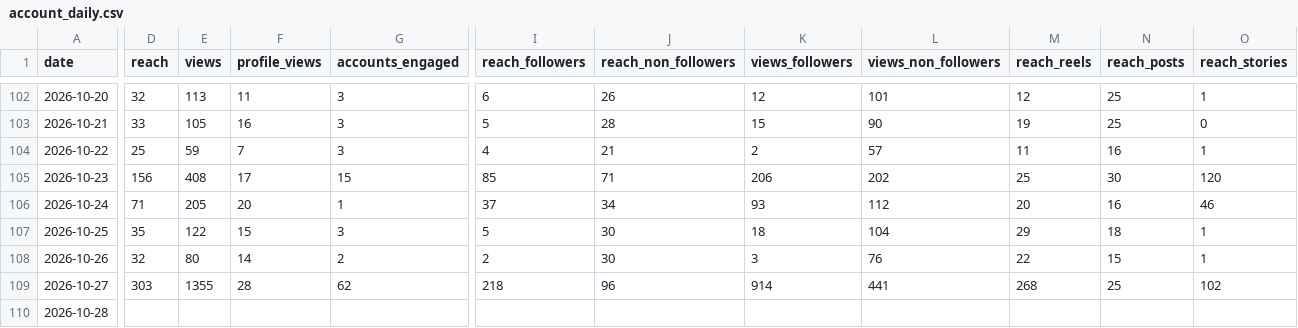
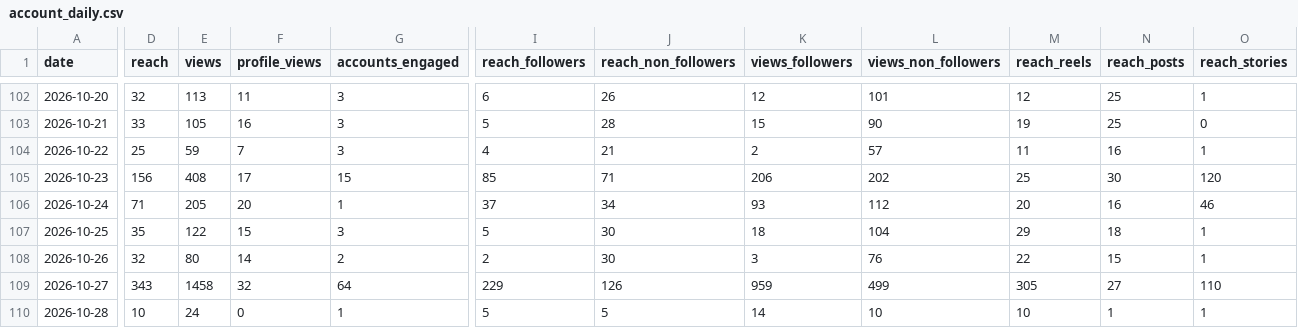
Before and after one commit to LokmaneDaoudi/ig-analytics, a CSV file: data/account_daily.csv, drawn as a sheet; only a part is shown, gaps mark what is left out; the diff covers the shown part only; the diff names each change by its address in the sheet, - before the commit and + after, or states it on an @@ line.

```diff
--- a/data/account_daily.csv
+++ b/data/account_daily.csv
-D109 (reach): 303
+D109 (reach): 343
-E109 (views): 1355
+E109 (views): 1458
-F109 (profile_views): 28
+F109 (profile_views): 32
-G109 (accounts_engaged): 62
+G109 (accounts_engaged): 64
-I109 (reach_followers): 218
+I109 (reach_followers): 229
-J109 (reach_non_followers): 96
+J109 (reach_non_followers): 126
-K109 (views_followers): 914
+K109 (views_followers): 959
-L109 (views_non_followers): 441
+L109 (views_non_followers): 499
-M109 (reach_reels): 268
+M109 (reach_reels): 305
-N109 (reach_posts): 25
+N109 (reach_posts): 27
-O109 (reach_stories): 102
+O109 (reach_stories): 110
-D110 (reach): (empty)
+D110 (reach): 10
-E110 (views): (empty)
+E110 (views): 24
-F110 (profile_views): (empty)
+F110 (profile_views): 0
-G110 (accounts_engaged): (empty)
+G110 (accounts_engaged): 1
-I110 (reach_followers): (empty)
+I110 (reach_followers): 5
-J110 (reach_non_followers): (empty)
+J110 (reach_non_followers): 5
-K110 (views_followers): (empty)
+K110 (views_followers): 14
-L110 (views_non_followers): (empty)
+L110 (views_non_followers): 10
-M110 (reach_reels): (empty)
+M110 (reach_reels): 10
-N110 (reach_posts): (empty)
+N110 (reach_posts): 1
-O110 (reach_stories): (empty)
+O110 (reach_stories): 1
```
Also changed, not shown: 3 edited cells elsewhere in this file, data/media_metrics.csv.
